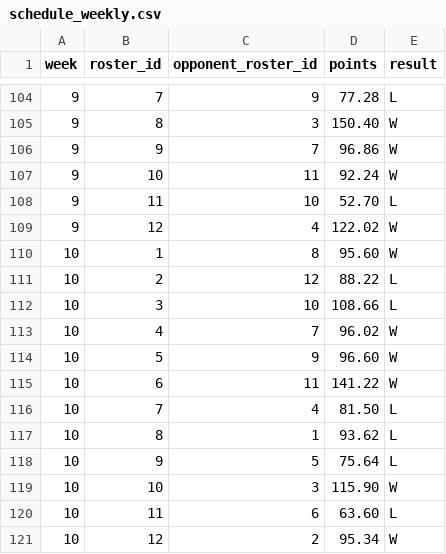
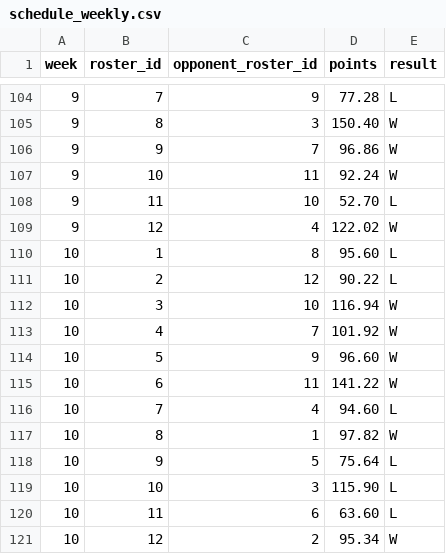
Before and after one commit to MichaelRyanJr/SleeperAgent, a CSV file: docs/league_1265837618587762688/schedule_weekly.csv, drawn as a sheet; only a part is shown, gaps mark what is left out.

```diff
--- a/docs/league_1265837618587762688/schedule_weekly.csv
+++ b/docs/league_1265837618587762688/schedule_weekly.csv
@@ -109,12 +109,12 @@ week,roster_id,opponent_roster_id,points,result
 9,12,4,122.02,W
-10,1,8,95.60,W
-10,2,12,88.22,L
-10,3,10,108.66,L
-10,4,7,96.02,W
+10,1,8,95.60,L
+10,2,12,90.22,L
+10,3,10,116.94,W
+10,4,7,101.92,W
 10,5,9,96.60,W
 10,6,11,141.22,W
-10,7,4,81.50,L
-10,8,1,93.62,L
+10,7,4,94.60,L
+10,8,1,97.82,W
 10,9,5,75.64,L
-10,10,3,115.90,W
+10,10,3,115.90,L
 10,11,6,63.60,L
```
Also changed, not shown: 54 other files.
